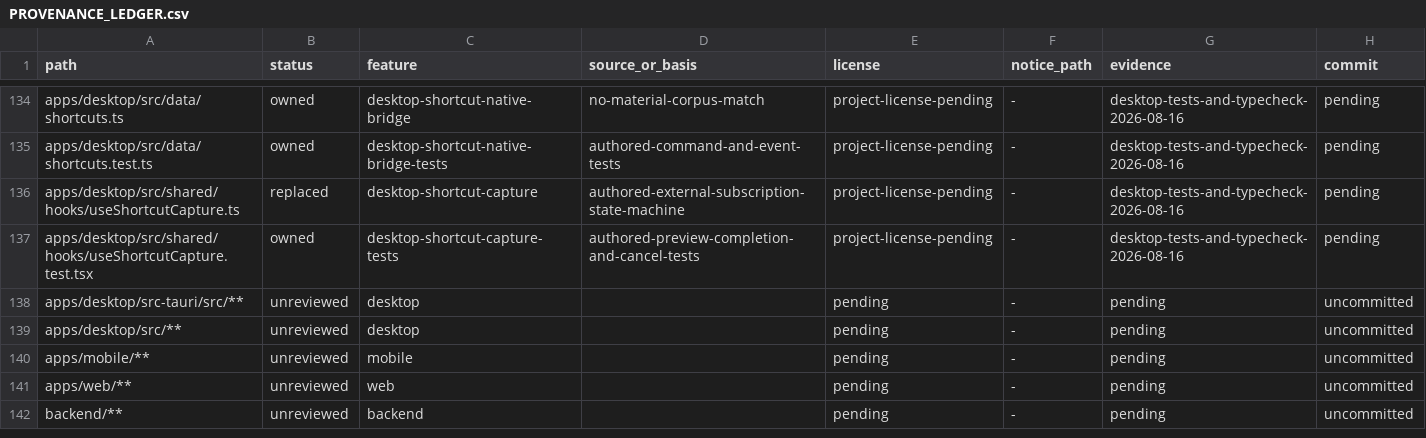
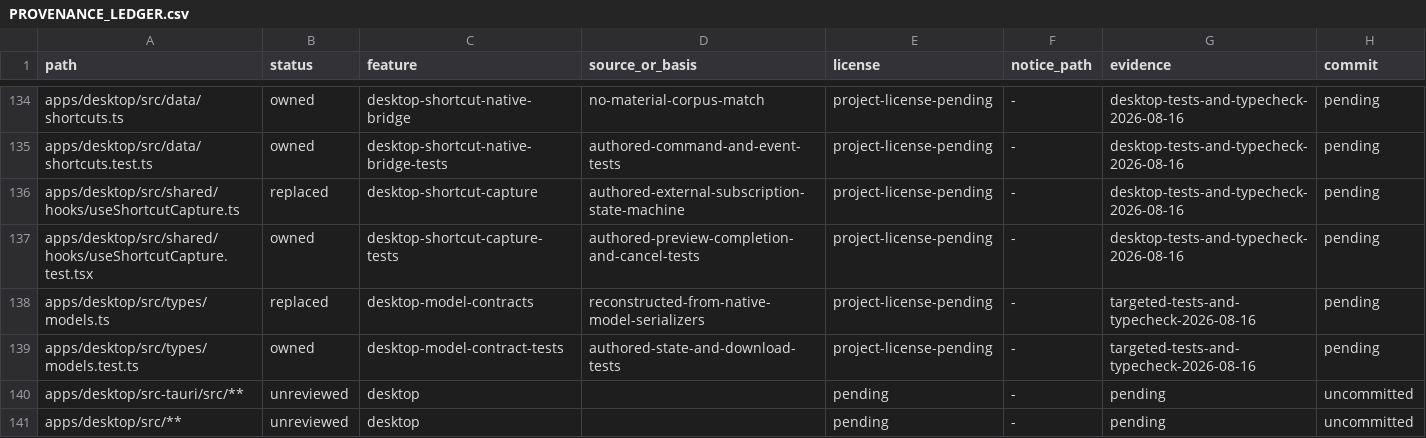
Before and after one commit to jamescardona11/looper, a CSV file: docs/rebuild/PROVENANCE_LEDGER.csv, drawn as a sheet; only a part is shown, gaps mark what is left out; the shorter side is filled out with more unchanged rows.

Commit message:
feat(desktop): add model state contracts

```diff
--- a/docs/rebuild/PROVENANCE_LEDGER.csv
+++ b/docs/rebuild/PROVENANCE_LEDGER.csv
@@ -137,2 +137,4 @@ apps/desktop/src/shared/hooks/useShortcutCapture.ts,replaced,desktop-shortcut-ca
 apps/desktop/src/shared/hooks/useShortcutCapture.test.tsx,owned,desktop-shortcut-capture-tests,authored-preview-completion-and-cancel-tests,project-license-pending,-,desktop-tests-and-typecheck-2026-08-16,pending
+apps/desktop/src/types/models.ts,replaced,desktop-model-contracts,reconstructed-from-native-model-serializers,project-license-pending,-,targeted-tests-and-typecheck-2026-08-16,pending
+apps/desktop/src/types/models.test.ts,owned,desktop-model-contract-tests,authored-state-and-download-tests,project-license-pending,-,targeted-tests-and-typecheck-2026-08-16,pending
 apps/desktop/src-tauri/src/**,unreviewed,desktop,,pending,-,pending,uncommitted
```
Also changed, not shown: 2 other files.
